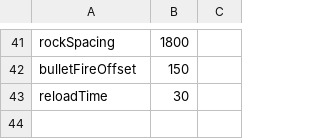
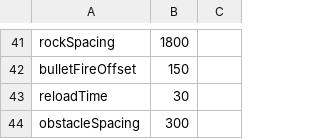
Before and after one commit to prophile/ludum-dare-24, a CSV file: inappropriate-horse-racing-tactics-desktop/constants.csv, drawn as a sheet; only a part is shown, gaps mark what is left out.

```diff
--- a/inappropriate-horse-racing-tactics-desktop/constants.csv
+++ b/inappropriate-horse-racing-tactics-desktop/constants.csv
@@ -43 +43,2 @@ bulletFireOffset,150
 reloadTime,30
+obstacleSpacing,300
```
Also changed, not shown: 1 other file.
